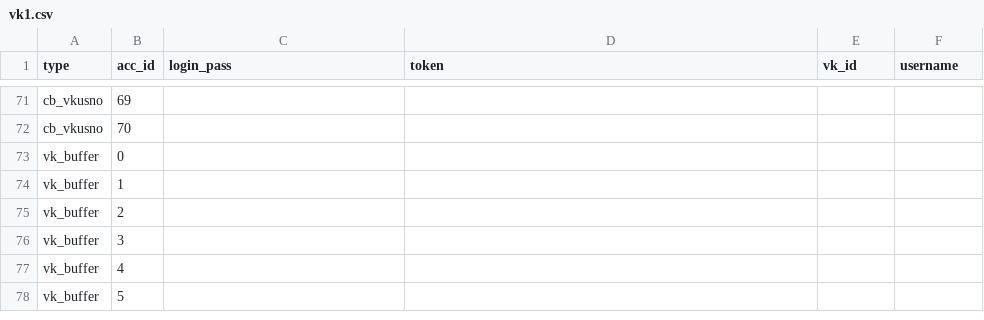
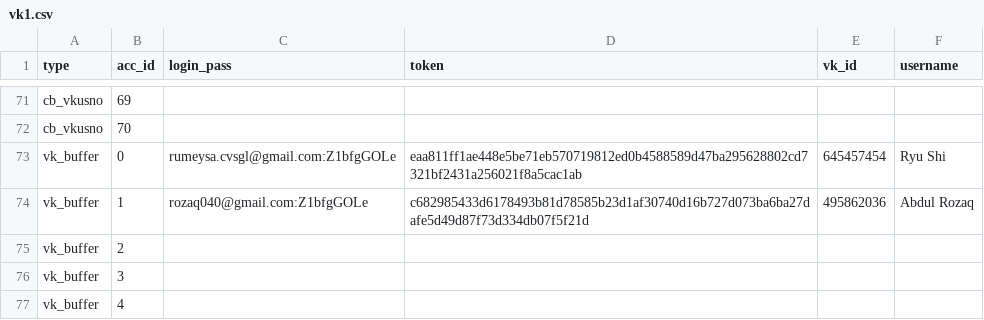
Before and after one commit to colorfulpaintofapriltoday/data, a CSV file: vk1.csv, drawn as a sheet; only a part is shown, gaps mark what is left out; the shorter side is filled out with more unchanged rows.

Commit message:
Update vk1.csv

```diff
--- a/vk1.csv
+++ b/vk1.csv
@@ -72,4 +72,4 @@ cb_vkusno,69,
 cb_vkusno,70,
-vk_buffer,0,
-vk_buffer,1,
+vk_buffer,0,rumeysa.cvsgl@gmail.com:Z1bfgGOLe,eaa811ff1ae448e5be71eb570719812ed0b4588589d47ba295628802cd7321bf2431a256021f8a5cac1ab,645457454,Ryu Shi
+vk_buffer,1,rozaq040@gmail.com:Z1bfgGOLe,c682985433d6178493b81d78585b23d1af30740d16b727d073ba6ba27dafe5d49d87f73d334db07f5f21d,495862036,Abdul Rozaq
 vk_buffer,2,
```
